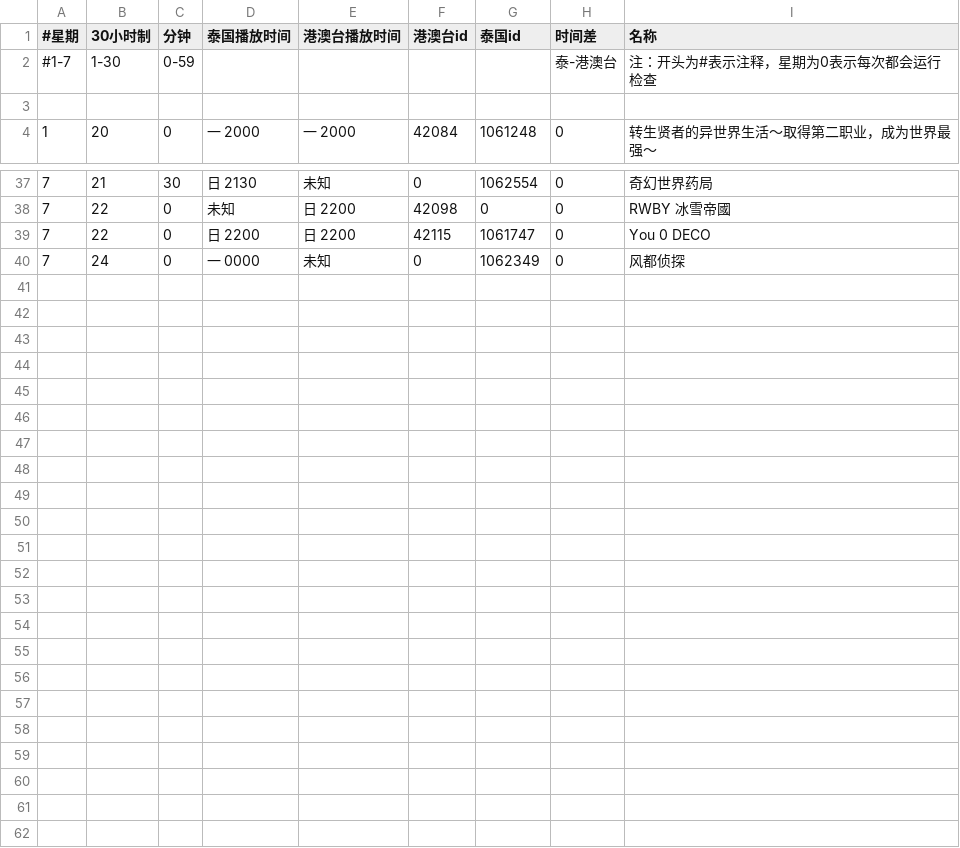
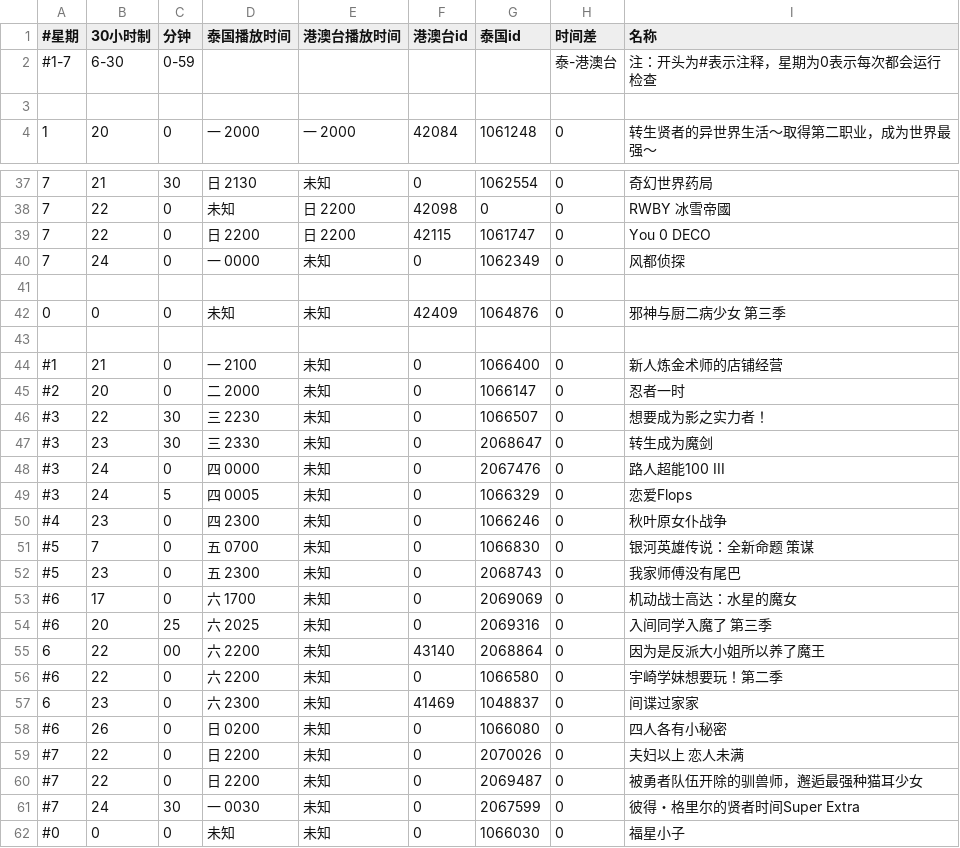
Before and after one commit to david082321/FurrySub, a CSV file: list.csv, drawn as a sheet; only a part is shown, gaps mark what is left out.

Commit message:
Update list.csv

```diff
--- a/list.csv
+++ b/list.csv
@@ -1,3 +1,3 @@
 #星期,30小时制,分钟,泰国播放时间,港澳台播放时间,港澳台id,泰国id,时间差,名称
-#1-7,1-30,0-59,,,,,泰-港澳台,注：开头为#表示注释，星期为0表示每次都会运行检查
+#1-7,6-30,0-59,,,,,泰-港澳台,注：开头为#表示注释，星期为0表示每次都会运行检查
 
@@ -40 +40,23 @@
 7,24,0,一 0000,未知,0,1062349,0,风都侦探
+
+0,0,0,未知,未知,42409,1064876,0,邪神与厨二病少女 第三季
+
+#1,21,0,一 2100,未知,0,1066400,0,新人炼金术师的店铺经营
+#2,20,0,二 2000,未知,0,1066147,0,忍者一时
+#3,22,30,三 2230,未知,0,1066507,0,想要成为影之实力者！
+#3,23,30,三 2330,未知,0,2068647,0,转生成为魔剑
+#3,24,0,四 0000,未知,0,2067476,0,路人超能100 III
+#3,24,5,四 0005,未知,0,1066329,0,恋爱Flops
+#4,23,0,四 2300,未知,0,1066246,0,秋叶原女仆战争
+#5,7,0,五 0700,未知,0,1066830,0,银河英雄传说：全新命题 策谋
+#5,23,0,五 2300,未知,0,2068743,0,我家师傅没有尾巴
+#6,17,0,六 1700,未知,0,2069069,0,机动战士高达：水星的魔女
+#6,20,25,六 2025,未知,0,2069316,0,入间同学入魔了 第三季
+6,22,00,六 2200,未知,43140,2068864,0,因为是反派大小姐所以养了魔王
+#6,22,0,六 2200,未知,0,1066580,0,宇崎学妹想要玩！第二季
+6,23,0,六 2300,未知,41469,1048837,0,间谍过家家
+#6,26,0,日 0200,未知,0,1066080,0,四人各有小秘密
+#7,22,0,日 2200,未知,0,2070026,0,夫妇以上 恋人未满
+#7,22,0,日 2200,未知,0,2069487,0,被勇者队伍开除的驯兽师，邂逅最强种猫耳少女
+#7,24,30,一 0030,未知,0,2067599,0,彼得・格里尔的贤者时间Super Extra
+#0,0,0,未知,未知,0,1066030,0,福星小子
```
